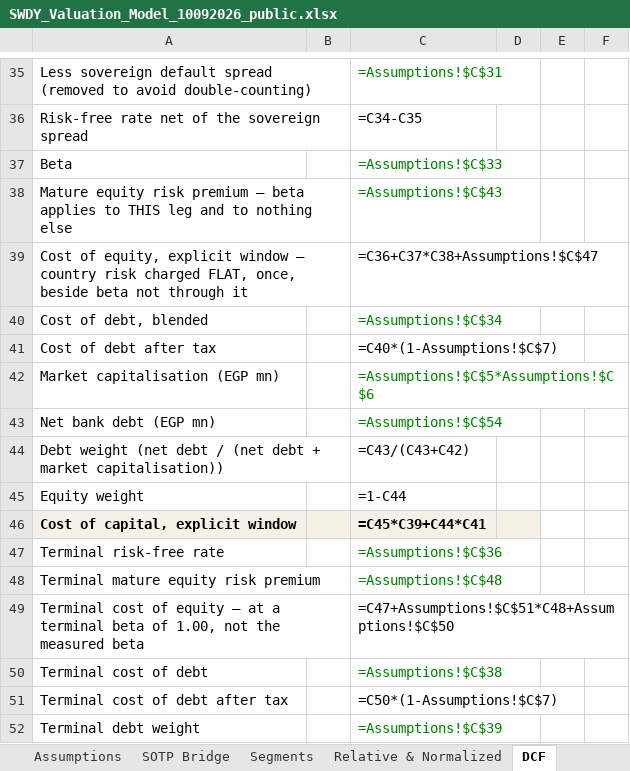
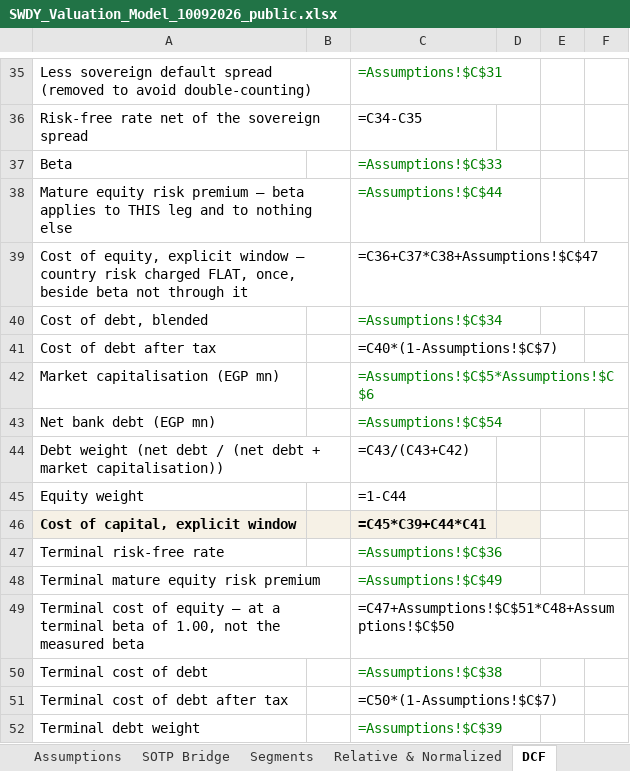
Before and after one commit to sherifomarsaleh/testahil, an Excel workbook: engine/swdy_study/SWDY_Valuation_Model_10092026_public.xlsx, sheet DCF, drawn as a sheet; only a part is shown, gaps mark what is left out; values as stored, in another font and other column widths than the file's, no borders; formulas without a stored value are shown as written; the diff names each change by its address in the sheet, - before the commit and + after, or states it on an @@ line.

```diff
--- a/engine/swdy_study/SWDY_Valuation_Model_10092026_public.xlsx (sheet DCF)
+++ b/engine/swdy_study/SWDY_Valuation_Model_10092026_public.xlsx (sheet DCF)
-C38: =Assumptions!$C$43
+C38: =Assumptions!$C$44
-C48: =Assumptions!$C$48
+C48: =Assumptions!$C$49
```
Also changed, not shown: sheet Assumptions, 9 other files.
